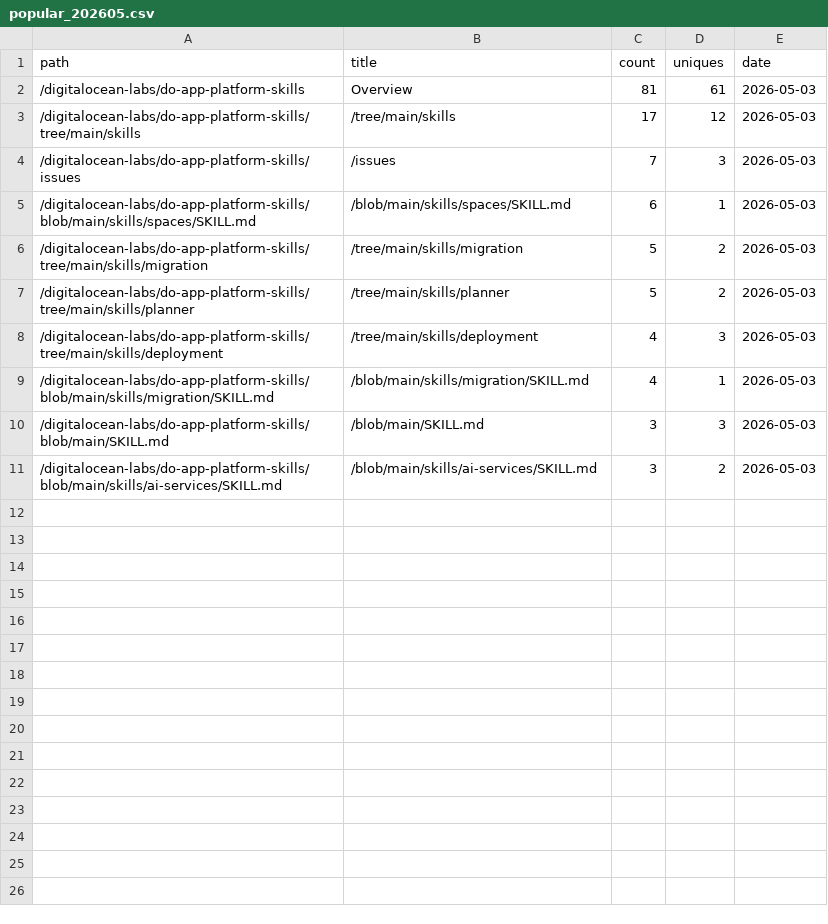
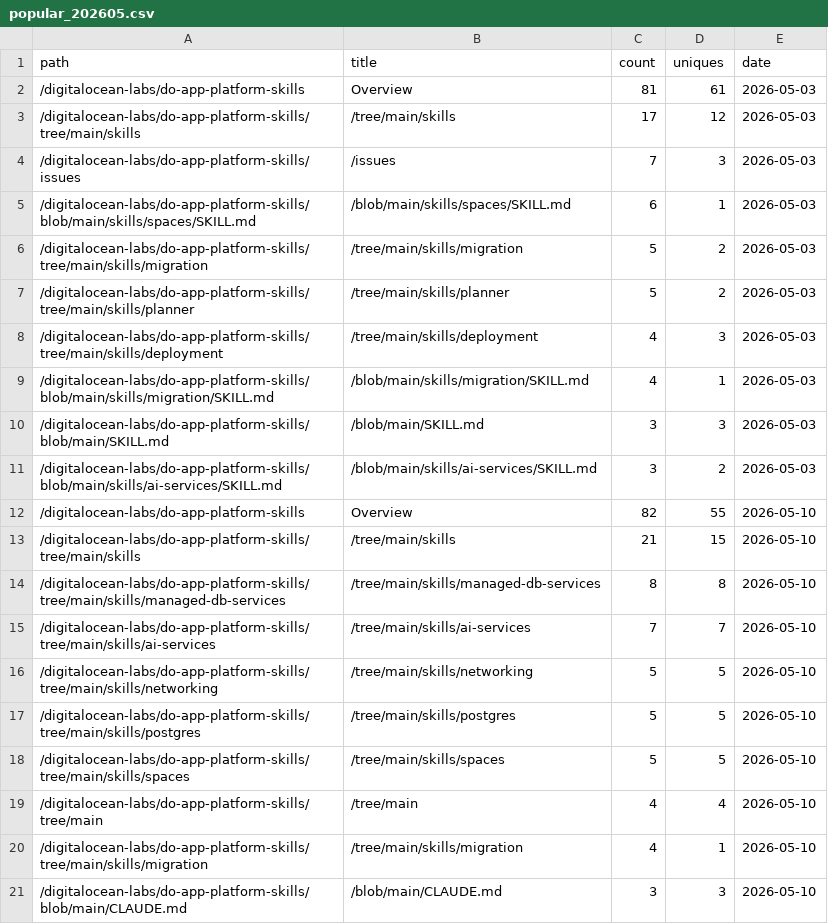
Before and after one commit to digitalocean-labs/do-app-platform-skills, a CSV file: analytics/content/popular_202605.csv, drawn as a sheet.

```diff
--- a/analytics/content/popular_202605.csv
+++ b/analytics/content/popular_202605.csv
@@ -11 +11,11 @@ path,title,count,uniques,date
 /digitalocean-labs/do-app-platform-skills/blob/main/skills/ai-services/SKILL.md,/blob/main/skills/ai-services/SKILL.md,3,2,2026-05-03
+/digitalocean-labs/do-app-platform-skills,Overview,82,55,2026-05-10
+/digitalocean-labs/do-app-platform-skills/tree/main/skills,/tree/main/skills,21,15,2026-05-10
+/digitalocean-labs/do-app-platform-skills/tree/main/skills/managed-db-services,/tree/main/skills/managed-db-services,8,8,2026-05-10
+/digitalocean-labs/do-app-platform-skills/tree/main/skills/ai-services,/tree/main/skills/ai-services,7,7,2026-05-10
+/digitalocean-labs/do-app-platform-skills/tree/main/skills/networking,/tree/main/skills/networking,5,5,2026-05-10
+/digitalocean-labs/do-app-platform-skills/tree/main/skills/postgres,/tree/main/skills/postgres,5,5,2026-05-10
+/digitalocean-labs/do-app-platform-skills/tree/main/skills/spaces,/tree/main/skills/spaces,5,5,2026-05-10
+/digitalocean-labs/do-app-platform-skills/tree/main,/tree/main,4,4,2026-05-10
+/digitalocean-labs/do-app-platform-skills/tree/main/skills/migration,/tree/main/skills/migration,4,1,2026-05-10
+/digitalocean-labs/do-app-platform-skills/blob/main/CLAUDE.md,/blob/main/CLAUDE.md,3,3,2026-05-10
```
Also changed, not shown: analytics/clones/clones.csv, analytics/referrers/referrers_202605.csv, 2 other files.
